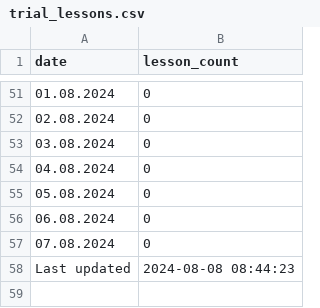
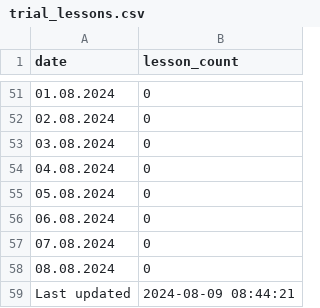
Before and after one commit to ifpfptatmc/KO_alfacrm_data, a CSV file: trial_lessons.csv, drawn as a sheet; only a part is shown, gaps mark what is left out.

```diff
--- a/trial_lessons.csv
+++ b/trial_lessons.csv
@@ -57,2 +57,3 @@ date,lesson_count
 07.08.2024,0
-Last updated,2024-08-08 08:44:23
+08.08.2024,0
+Last updated,2024-08-09 08:44:21
```
Also changed, not shown: customers_statuses_sources.csv, leads_history_changes.csv, 1 other file.
